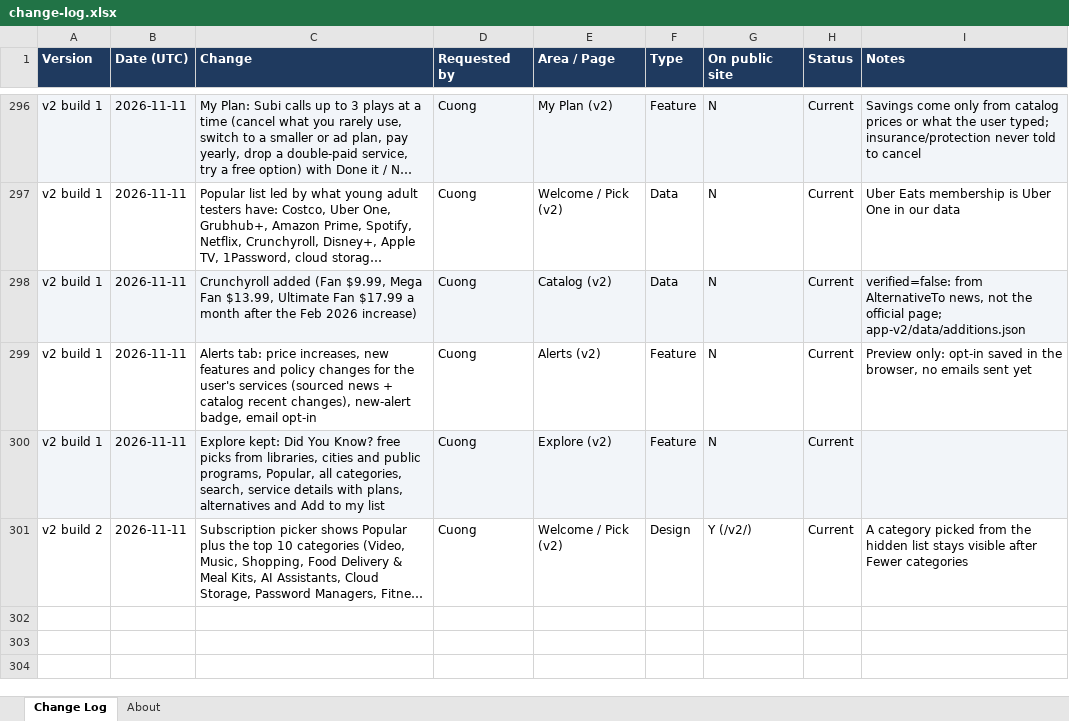
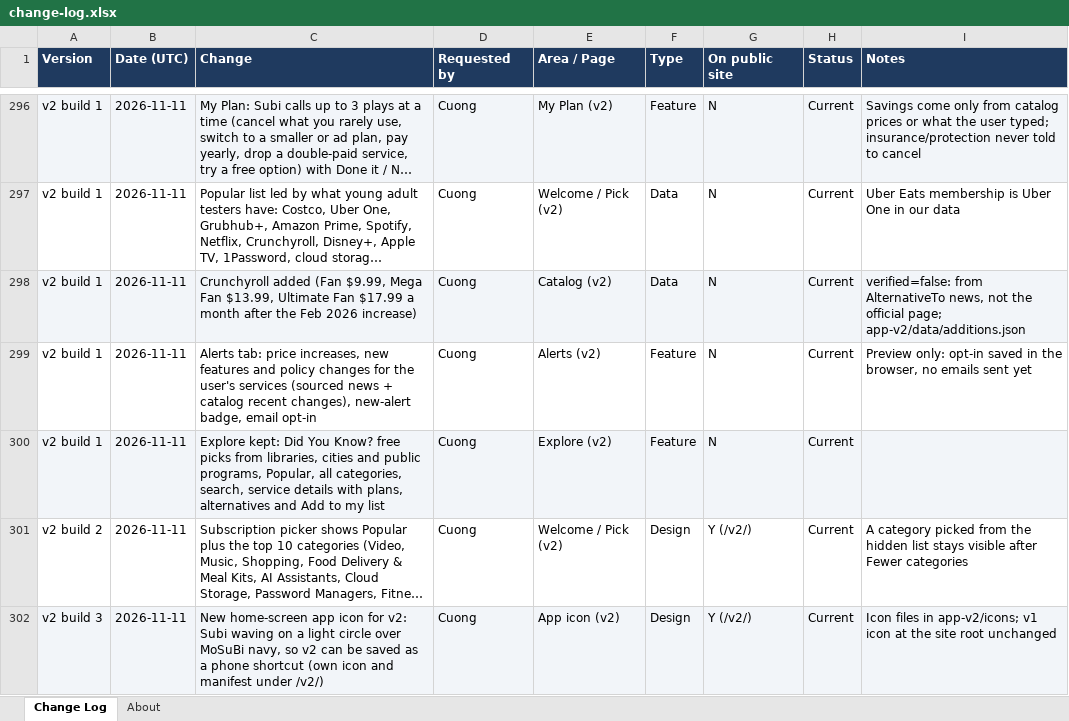
Before and after one commit to cquach1004/Subscription-keeper, an Excel workbook: changelog/change-log.xlsx, sheet Change Log, drawn as a sheet; only a part is shown, gaps mark what is left out; long unchanged cells end in …; values as stored, in another font and other column widths than the file's, no borders; the diff names each change by its address in the sheet, - before the commit and + after, or states it on an @@ line.

```diff
--- a/changelog/change-log.xlsx (sheet Change Log)
+++ b/changelog/change-log.xlsx (sheet Change Log)
+row 302: v2 build 3 | 2026-11-11 | New home-screen app icon for v2: Subi waving on a light circle over MoSuBi navy, so v2 can be saved as a phone shortcut (own icon and manifest under /v2/) | Cuong | App icon (v2) | Design | Y (/v2/) | Current | Icon files in app-v2/icons; v1 icon at the site root unchanged
```
Also changed, not shown: 16 other files.
